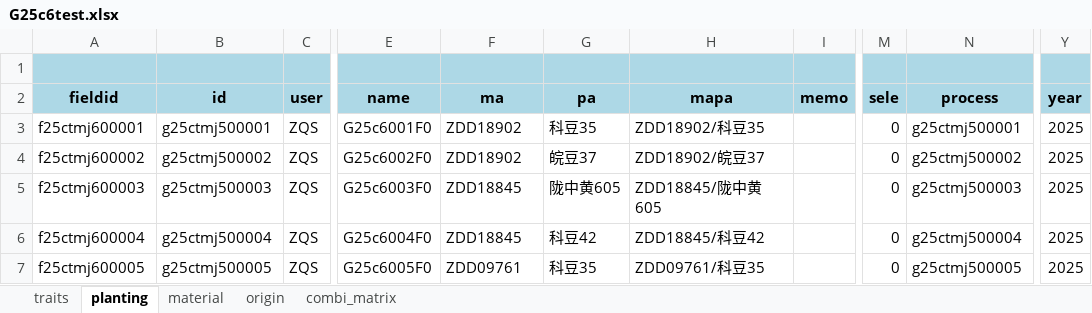
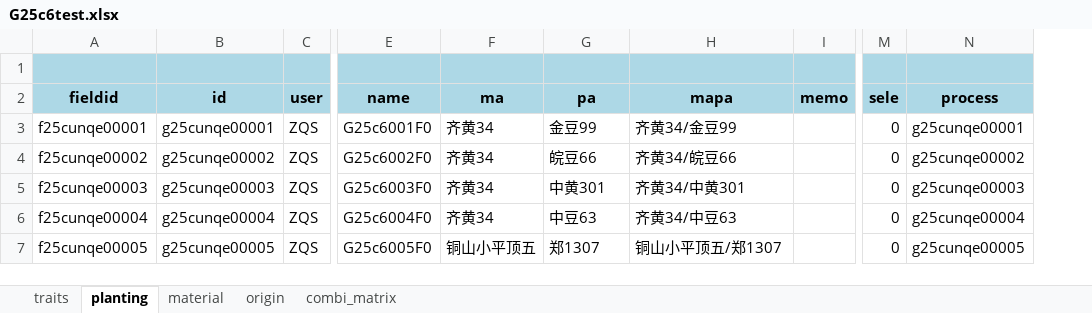
Before and after one commit to shenshenwu5/soy_cross_v2, an Excel workbook: output/G25c6test.xlsx, sheet planting, drawn as a sheet; only a part is shown, gaps mark what is left out; values as stored, in another font and other column widths than the file's, no borders; removed rows and columns are numbered as before the commit, all else as after; the diff covers the shown part only; the diff names each change by its address in the sheet, - before the commit and + after, or states it on an @@ line.

```diff
--- a/output/G25c6test.xlsx (sheet planting)
+++ b/output/G25c6test.xlsx (sheet planting)
-column Y (year), rows 3-7: all 2025
-A3 (fieldid): f25ctmj600001
+A3 (fieldid): f25cunqe00001
-B3 (id): g25ctmj500001
+B3 (id): g25cunqe00001
-F3:F4 (ma): ZDD18902
+F3:F4 (ma): 齐黄34
-G3 (pa): 科豆35
+G3 (pa): 金豆99
-H3 (mapa): ZDD18902/科豆35
+H3 (mapa): 齐黄34/金豆99
-N3 (process): g25ctmj500001
+N3 (process): g25cunqe00001
-A4 (fieldid): f25ctmj600002
+A4 (fieldid): f25cunqe00002
-B4 (id): g25ctmj500002
+B4 (id): g25cunqe00002
-G4 (pa): 皖豆37
+G4 (pa): 皖豆66
-H4 (mapa): ZDD18902/皖豆37
+H4 (mapa): 齐黄34/皖豆66
-N4 (process): g25ctmj500002
+N4 (process): g25cunqe00002
-A5 (fieldid): f25ctmj600003
+A5 (fieldid): f25cunqe00003
-B5 (id): g25ctmj500003
+B5 (id): g25cunqe00003
-F5:F6 (ma): ZDD18845
+F5:F6 (ma): 齐黄34
-G5 (pa): 陇中黄605
+G5 (pa): 中黄301
-H5 (mapa): ZDD18845/陇中黄605
+H5 (mapa): 齐黄34/中黄301
-N5 (process): g25ctmj500003
+N5 (process): g25cunqe00003
-A6 (fieldid): f25ctmj600004
+A6 (fieldid): f25cunqe00004
-B6 (id): g25ctmj500004
+B6 (id): g25cunqe00004
-G6 (pa): 科豆42
+G6 (pa): 中豆63
-H6 (mapa): ZDD18845/科豆42
+H6 (mapa): 齐黄34/中豆63
-N6 (process): g25ctmj500004
+N6 (process): g25cunqe00004
-A7 (fieldid): f25ctmj600005
+A7 (fieldid): f25cunqe00005
-B7 (id): g25ctmj500005
+B7 (id): g25cunqe00005
-F7 (ma): ZDD09761
+F7 (ma): 铜山小平顶五
-G7 (pa): 科豆35
+G7 (pa): 郑1307
-H7 (mapa): ZDD09761/科豆35
+H7 (mapa): 铜山小平顶五/郑1307
-N7 (process): g25ctmj500005
+N7 (process): g25cunqe00005
```
Also changed, not shown: 50 added rows and 270 edited cells elsewhere in this sheet, sheet traits, sheet origin, sheet combi_matrix, 8 other files.
